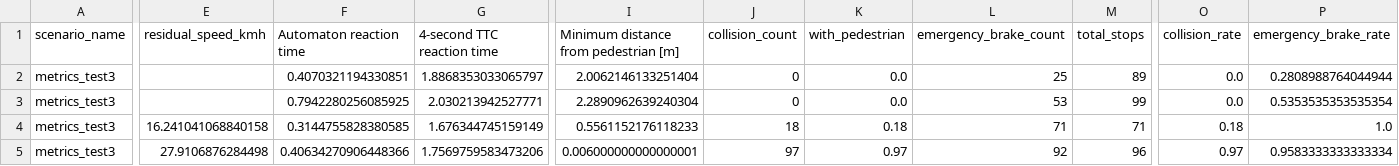
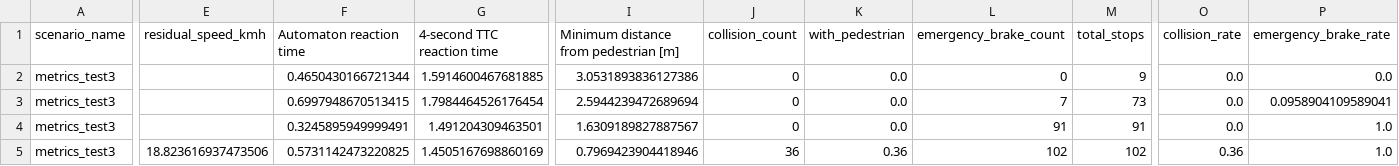
Before and after one commit to LBacchiani/formal-pedestrian-protection, a CSV file: carla-pedestrian-protection-system/results3/aggregated_metrics.csv, drawn as a sheet; only a part is shown, gaps mark what is left out; removed rows and columns are numbered as before the commit, all else as after; rows hold the shown columns only; the diff names each change by its address in the sheet, - before the commit and + after, or states it on an @@ line.

Commit message:
Complete metrics

```diff
--- a/carla-pedestrian-protection-system/results3/aggregated_metrics.csv
+++ b/carla-pedestrian-protection-system/results3/aggregated_metrics.csv
-F2 (Automaton reaction time): 0.4070321194330851
+F2 (Automaton reaction time): 0.4650430166721344
-G2 (4-second TTC reaction time): 1.8868353033065797
+G2 (4-second TTC reaction time): 1.5914600467681885
-I2: 2.0062146133251404
+I2: 3.0531893836127386
-L2 (emergency_brake_count): 25
+L2 (emergency_brake_count): 0
-M2 (total_stops): 89
+M2 (total_stops): 9
-P2 (emergency_brake_rate): 0.2808988764044944
+P2 (emergency_brake_rate): 0.0
-F3 (Automaton reaction time): 0.7942280256085925
+F3 (Automaton reaction time): 0.6997948670513415
-G3 (4-second TTC reaction time): 2.030213942527771
+G3 (4-second TTC reaction time): 1.7984464526176454
-I3: 2.2890962639240304
+I3: 2.5944239472689694
-L3 (emergency_brake_count): 53
+L3 (emergency_brake_count): 7
-M3 (total_stops): 99
+M3 (total_stops): 73
-P3 (emergency_brake_rate): 0.5353535353535354
+P3 (emergency_brake_rate): 0.0958904109589041
-E4 (residual_speed_kmh): 16.241041068840158
+E4 (residual_speed_kmh): (empty)
-F4 (Automaton reaction time): 0.3144755828380585
+F4 (Automaton reaction time): 0.3245895949999491
-G4 (4-second TTC reaction time): 1.676344745159149
+G4 (4-second TTC reaction time): 1.491204309463501
-I4: 0.5561152176118233
+I4: 1.6309189827887567
-J4 (collision_count): 18
+J4 (collision_count): 0
-K4 (with_pedestrian): 0.18
+K4 (with_pedestrian): 0.0
-L4 (emergency_brake_count): 71
+L4 (emergency_brake_count): 91
-M4 (total_stops): 71
+M4 (total_stops): 91
-O4 (collision_rate): 0.18
+O4 (collision_rate): 0.0
-row 5: metrics_test3 | 27.9106876284498 | 0.40634270906448366 | 1.7569759583473206 | 0.006000000000000001 | 97 | 0.97 | 92 | 96 | 0.97 | 0.9583333333333334
+row 5: metrics_test3 | 18.823616937473506 | 0.5731142473220825 | 1.4505167698860169 | 0.7969423904418946 | 36 | 0.36 | 102 | 102 | 0.36 | 1.0
```
Also changed, not shown: 6 other files.
